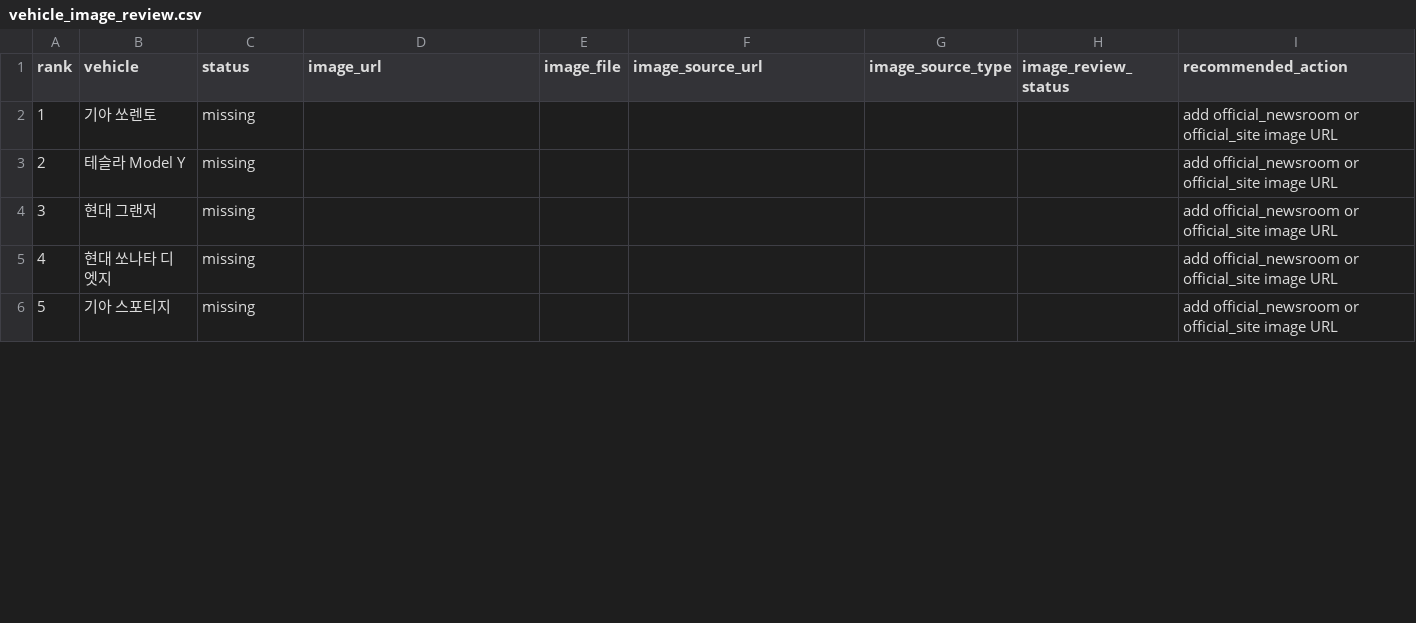
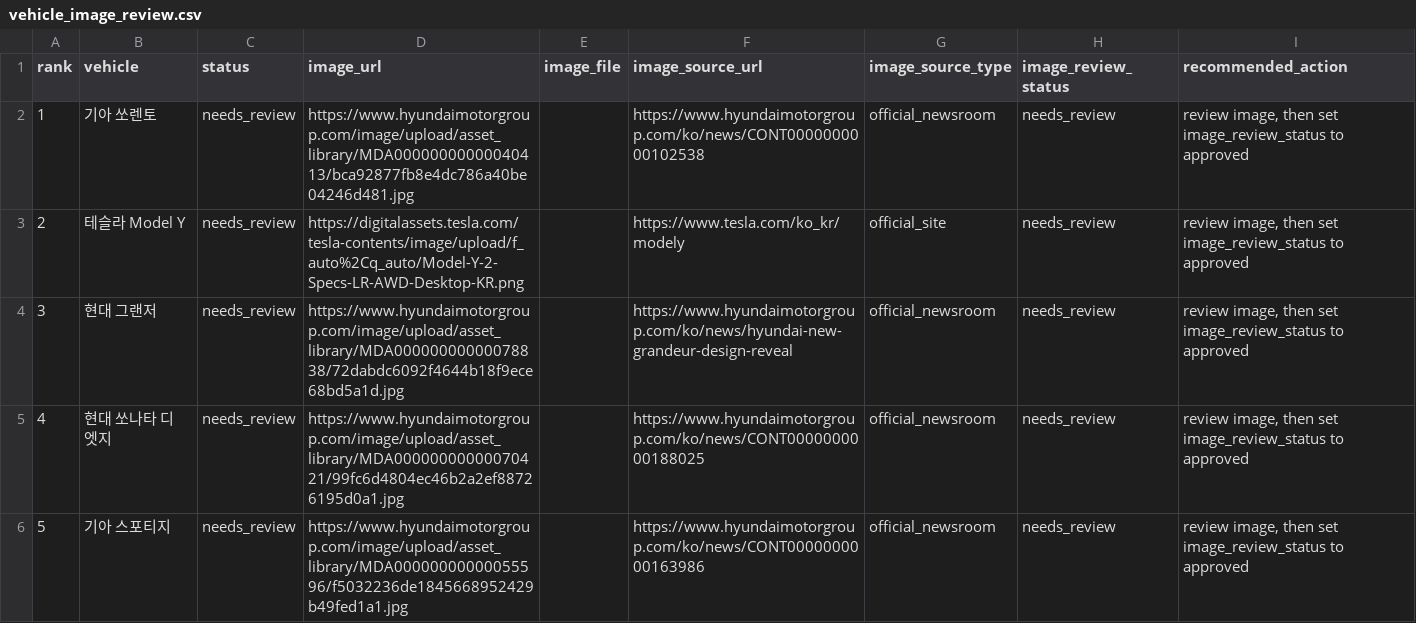
Before and after one commit to talgpro1-art/youngman-helper, a CSV file: data/vehicle_image_review.csv, drawn as a sheet; only a part is shown; the diff covers the shown part only.

Commit message:
Refresh top 10 vehicle image review candidates

```diff
--- a/data/vehicle_image_review.csv
+++ b/data/vehicle_image_review.csv
@@ -1,6 +1,6 @@
 rank,vehicle,status,image_url,image_file,image_source_url,image_source_type,image_review_status,recommended_action
-1,기아 쏘렌토,missing,,,,,,add official_newsroom or official_site image URL
-2,테슬라 Model Y,missing,,,,,,add official_newsroom or official_site image URL
-3,현대 그랜저,missing,,,,,,add official_newsroom or official_site image URL
-4,현대 쏘나타 디 엣지,missing,,,,,,add official_newsroom or official_site image URL
-5,기아 스포티지,missing,,,,,,add official_newsroom or official_site image URL
+1,기아 쏘렌토,needs_review,https://www.hyundaimotorgroup.com/image/upload/asset_library/MDA00000000000040413/bca92877fb8e4dc786a40be04246d481.jpg,,https://www.hyundaimotorgroup.com/ko/news/CONT0000000000102538,official_newsroom,needs_review,"review image, then set image_review_status to approved"
+2,테슬라 Model Y,needs_review,https://digitalassets.tesla.com/tesla-contents/image/upload/f_auto%2Cq_auto/Model-Y-2-Specs-LR-AWD-Desktop-KR.png,,https://www.tesla.com/ko_kr/modely,official_site,needs_review,"review image, then set image_review_status to approved"
+3,현대 그랜저,needs_review,https://www.hyundaimotorgroup.com/image/upload/asset_library/MDA00000000000078838/72dabdc6092f4644b18f9ece68bd5a1d.jpg,,https://www.hyundaimotorgroup.com/ko/news/hyundai-new-grandeur-design-reveal,official_newsroom,needs_review,"review image, then set image_review_status to approved"
+4,현대 쏘나타 디 엣지,needs_review,https://www.hyundaimotorgroup.com/image/upload/asset_library/MDA00000000000070421/99fc6d4804ec46b2a2ef88726195d0a1.jpg,,https://www.hyundaimotorgroup.com/ko/news/CONT0000000000188025,official_newsroom,needs_review,"review image, then set image_review_status to approved"
+5,기아 스포티지,needs_review,https://www.hyundaimotorgroup.com/image/upload/asset_library/MDA00000000000055596/f5032236de1845668952429b49fed1a1.jpg,,https://www.hyundaimotorgroup.com/ko/news/CONT0000000000163986,official_newsroom,needs_review,"review image, then set image_review_status to approved"
```
Also changed, not shown: 30 edited cells elsewhere in this file.
